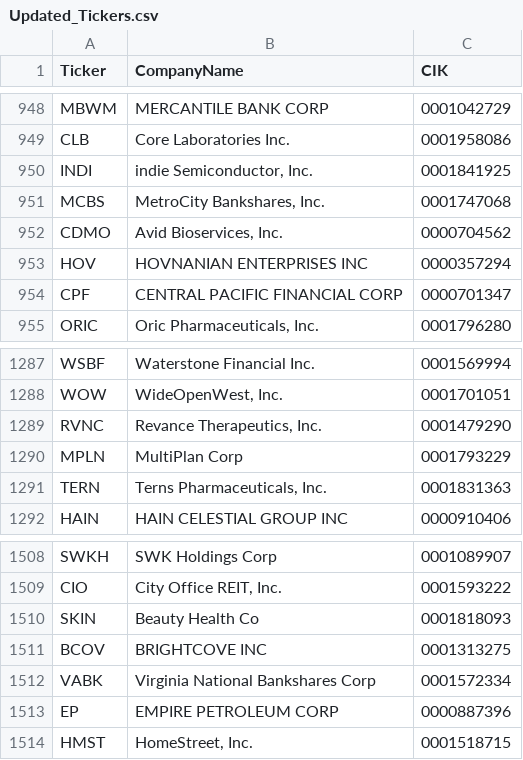
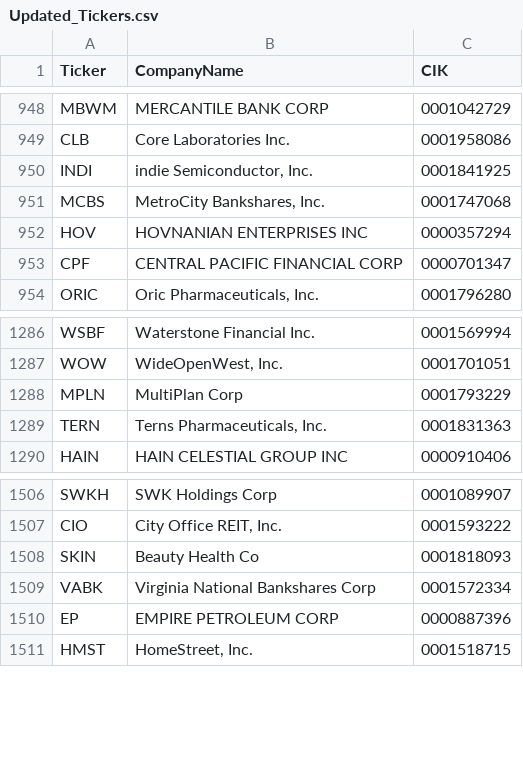
Before and after one commit to GorensteinAY/Stock-Tracker, a CSV file: Updated_Tickers.csv, drawn as a sheet; only a part is shown, gaps mark what is left out.

```diff
--- a/Updated_Tickers.csv
+++ b/Updated_Tickers.csv
@@ -951,3 +951,2 @@ INDI;indie Semiconductor, Inc.;0001841925
 MCBS;MetroCity Bankshares, Inc.;0001747068
-CDMO;Avid Bioservices, Inc.;0000704562
 HOV;HOVNANIAN ENTERPRISES INC;0000357294
@@ -1288,3 +1287,2 @@ WSBF;Waterstone Financial Inc.;0001569994
 WOW;WideOpenWest, Inc.;0001701051
-RVNC;Revance Therapeutics, Inc.;0001479290
 MPLN;MultiPlan Corp;0001793229
@@ -1510,3 +1508,2 @@ CIO;City Office REIT, Inc.;0001593222
 SKIN;Beauty Health Co;0001818093
-BCOV;BRIGHTCOVE INC;0001313275
 VABK;Virginia National Bankshares Corp;0001572334
```
Also changed, not shown: 4 other files.
